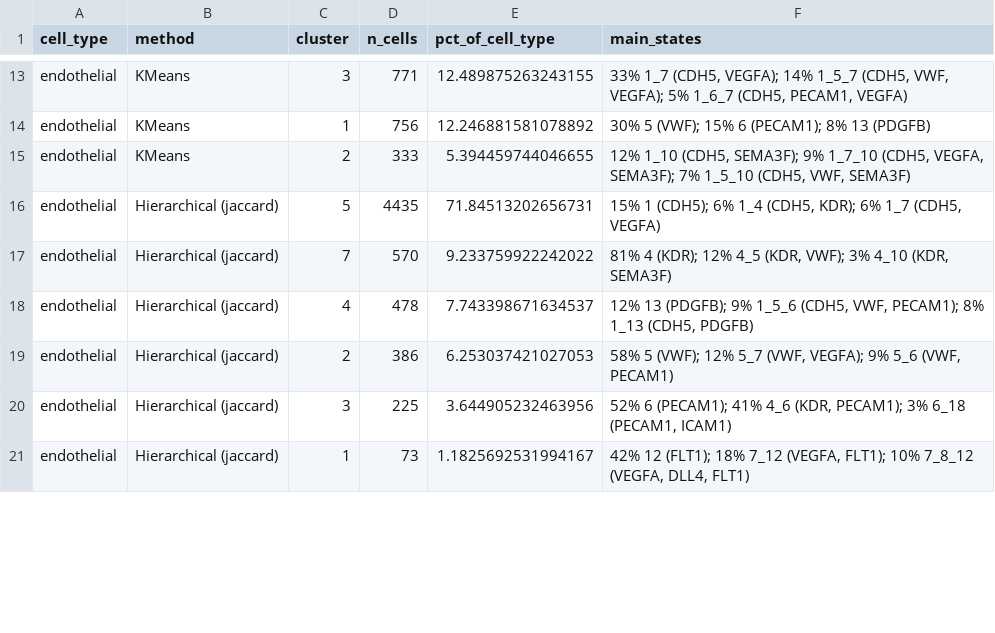
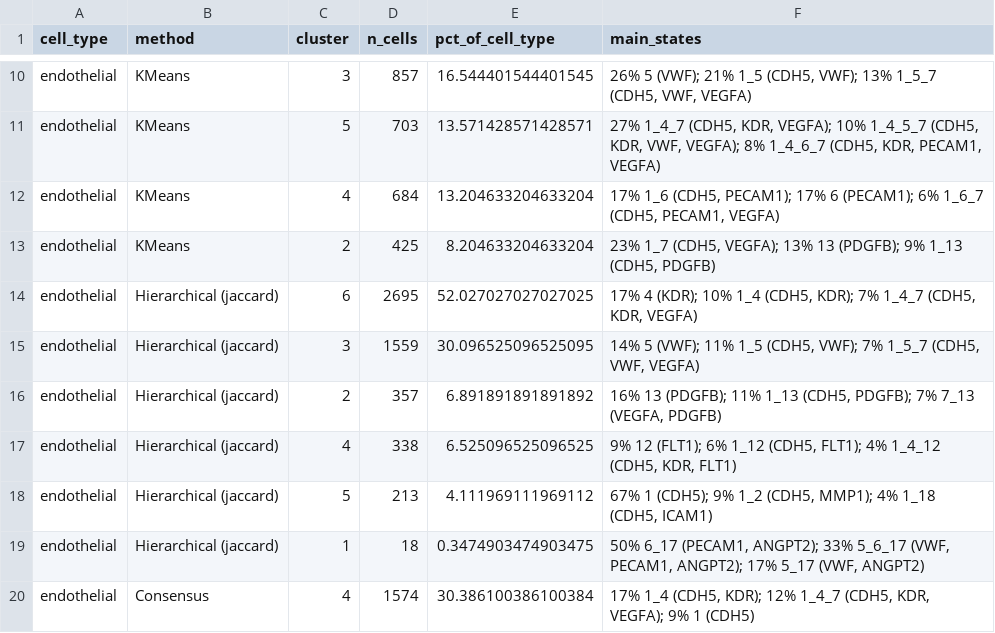
Before and after one commit to isobelth/image_quantification, a CSV file: New_Spacefish/section2_cluster_overview.csv, drawn as a sheet; only a part is shown, gaps mark what is left out; removed rows and columns are numbered as before the commit, all else as after; the diff covers the shown part only; the diff names each change by its address in the sheet, - before the commit and + after, or states it on an @@ line.

Commit message:
added stronger leave 2 out for pairwise associations + define cells lineage using clustering only

```diff
--- a/New_Spacefish/section2_cluster_overview.csv
+++ b/New_Spacefish/section2_cluster_overview.csv
-D10 (n_cells): 771
+D10 (n_cells): 857
-E10 (pct_of_cell_type): 12.489875263243155
+E10 (pct_of_cell_type): 16.544401544401545
-F10 (main_states): 33% 1_7 (CDH5, VEGFA); 14% 1_5_7 (CDH5, VWF, VEGFA); 5% 1_6_7 (CDH5, PECAM1, VEGFA)
+F10 (main_states): 26% 5 (VWF); 21% 1_5 (CDH5, VWF); 13% 1_5_7 (CDH5, VWF, VEGFA)
+row 11: endothelial | KMeans | 5 | 703 | 13.571428571428571 | 27% 1_4_7 (CDH5, KDR, VEGFA); 10% 1_4_5_7 (CDH5, KDR, VWF, VEGFA); 8% 1_4_6_7 (CDH5, KDR, PECAM1, VEGFA)
-C12 (cluster): 1
+C12 (cluster): 4
-D12 (n_cells): 756
+D12 (n_cells): 684
-E12 (pct_of_cell_type): 12.246881581078892
+E12 (pct_of_cell_type): 13.204633204633204
-F12 (main_states): 30% 5 (VWF); 15% 6 (PECAM1); 8% 13 (PDGFB)
+F12 (main_states): 17% 1_6 (CDH5, PECAM1); 17% 6 (PECAM1); 6% 1_6_7 (CDH5, PECAM1, VEGFA)
-D13 (n_cells): 333
+D13 (n_cells): 425
-E13 (pct_of_cell_type): 5.394459744046655
+E13 (pct_of_cell_type): 8.204633204633204
-F13 (main_states): 12% 1_10 (CDH5, SEMA3F); 9% 1_7_10 (CDH5, VEGFA, SEMA3F); 7% 1_5_10 (CDH5, VWF, SEMA3F)
+F13 (main_states): 23% 1_7 (CDH5, VEGFA); 13% 13 (PDGFB); 9% 1_13 (CDH5, PDGFB)
-C14 (cluster): 5
+C14 (cluster): 6
-D14 (n_cells): 4435
+D14 (n_cells): 2695
-E14 (pct_of_cell_type): 71.84513202656731
+E14 (pct_of_cell_type): 52.027027027027025
-F14 (main_states): 15% 1 (CDH5); 6% 1_4 (CDH5, KDR); 6% 1_7 (CDH5, VEGFA)
+F14 (main_states): 17% 4 (KDR); 10% 1_4 (CDH5, KDR); 7% 1_4_7 (CDH5, KDR, VEGFA)
-row 17: endothelial | Hierarchical (jaccard) | 7 | 570 | 9.233759922242022 | 81% 4 (KDR); 12% 4_5 (KDR, VWF); 3% 4_10 (KDR, SEMA3F)
-C15 (cluster): 4
+C15 (cluster): 3
-D15 (n_cells): 478
+D15 (n_cells): 1559
-E15 (pct_of_cell_type): 7.743398671634537
+E15 (pct_of_cell_type): 30.096525096525095
-F15 (main_states): 12% 13 (PDGFB); 9% 1_5_6 (CDH5, VWF, PECAM1); 8% 1_13 (CDH5, PDGFB)
+F15 (main_states): 14% 5 (VWF); 11% 1_5 (CDH5, VWF); 7% 1_5_7 (CDH5, VWF, VEGFA)
-D16 (n_cells): 386
+D16 (n_cells): 357
-E16 (pct_of_cell_type): 6.253037421027053
+E16 (pct_of_cell_type): 6.891891891891892
-F16 (main_states): 58% 5 (VWF); 12% 5_7 (VWF, VEGFA); 9% 5_6 (VWF, PECAM1)
+F16 (main_states): 16% 13 (PDGFB); 11% 1_13 (CDH5, PDGFB); 7% 7_13 (VEGFA, PDGFB)
+row 17: endothelial | Hierarchical (jaccard) | 4 | 338 | 6.525096525096525 | 9% 12 (FLT1); 6% 1_12 (CDH5, FLT1); 4% 1_4_12 (CDH5, KDR, FLT1)
-C18 (cluster): 3
+C18 (cluster): 5
-D18 (n_cells): 225
+D18 (n_cells): 213
-E18 (pct_of_cell_type): 3.644905232463956
+E18 (pct_of_cell_type): 4.111969111969112
-F18 (main_states): 52% 6 (PECAM1); 41% 4_6 (KDR, PECAM1); 3% 6_18 (PECAM1, ICAM1)
+F18 (main_states): 67% 1 (CDH5); 9% 1_2 (CDH5, MMP1); 4% 1_18 (CDH5, ICAM1)
-D19 (n_cells): 73
+D19 (n_cells): 18
-E19 (pct_of_cell_type): 1.1825692531994167
+E19 (pct_of_cell_type): 0.3474903474903475
-F19 (main_states): 42% 12 (FLT1); 18% 7_12 (VEGFA, FLT1); 10% 7_8_12 (VEGFA, DLL4, FLT1)
+F19 (main_states): 50% 6_17 (PECAM1, ANGPT2); 33% 5_6_17 (VWF, PECAM1, ANGPT2); 17% 5_17 (VWF, ANGPT2)
+row 20: endothelial | Consensus | 4 | 1574 | 30.386100386100384 | 17% 1_4 (CDH5, KDR); 12% 1_4_7 (CDH5, KDR, VEGFA); 9% 1 (CDH5)
```
Also changed, not shown: 7 added rows, 7 removed rows and 49 edited cells elsewhere in this file, 2 other files.
